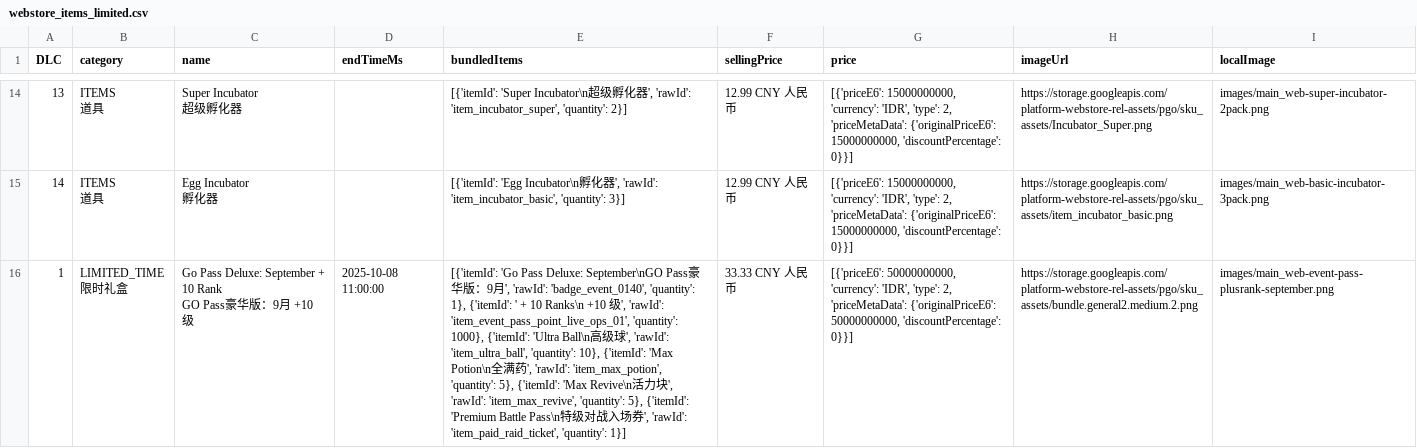
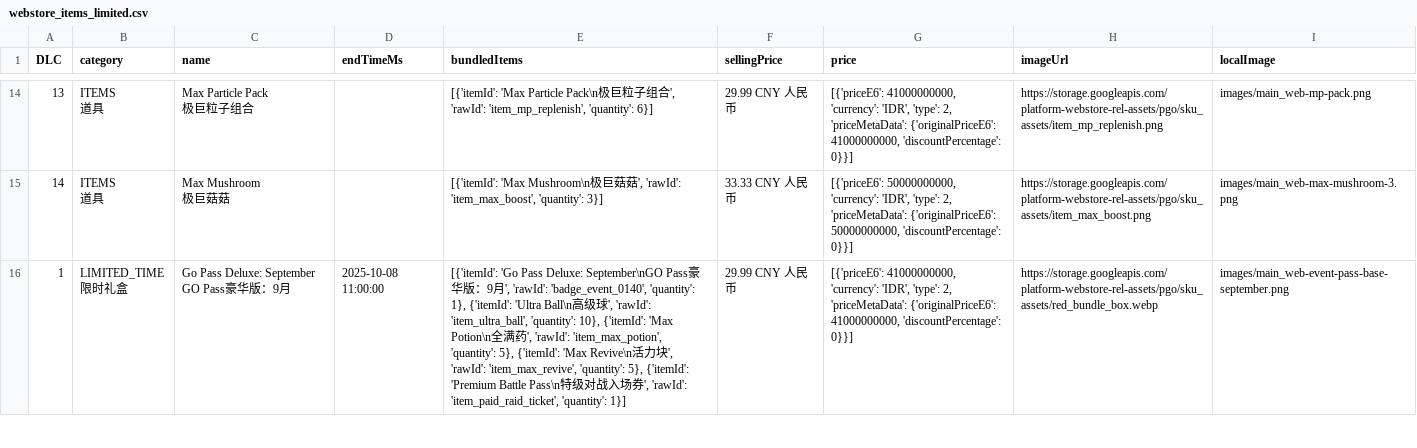
Before and after one commit to TeemoInOxford/pokemongo-store-tracker, a CSV file: webstore_items_limited.csv, drawn as a sheet; only a part is shown, gaps mark what is left out; ↵ is a line break in a cell; the diff covers the shown part only; the diff names each change by its address in the sheet, - before the commit and + after, or states it on an @@ line.

Commit message:
Update store data and images [auto]

```diff
--- a/webstore_items_limited.csv
+++ b/webstore_items_limited.csv
-C14 (name): Super Incubator ↵ 超级孵化器
+C14 (name): Max Particle Pack ↵ 极巨粒子组合
-E14 (bundledItems): [{'itemId': 'Super Incubator\n超级孵化器', 'rawId': 'item_incubator_super', 'quantity': 2}]
+E14 (bundledItems): [{'itemId': 'Max Particle Pack\n极巨粒子组合', 'rawId': 'item_mp_replenish', 'quantity': 6}]
-F14 (sellingPrice): 12.99 CNY 人民币
+F14 (sellingPrice): 29.99 CNY 人民币
-G14 (price): [{'priceE6': 15000000000, 'currency': 'IDR', 'type': 2, 'priceMetaData': {'originalPriceE6': 15000000000, 'discountPercentage': 0}}]
+G14 (price): [{'priceE6': 41000000000, 'currency': 'IDR', 'type': 2, 'priceMetaData': {'originalPriceE6': 41000000000, 'discountPercentage': 0}}]
-H14 (imageUrl): https://storage.googleapis.com/platform-webstore-rel-assets/pgo/sku_assets/Incubator_Super.png
+H14 (imageUrl): https://storage.googleapis.com/platform-webstore-rel-assets/pgo/sku_assets/item_mp_replenish.png
-I14 (localImage): images/main_web-super-incubator-2pack.png
+I14 (localImage): images/main_web-mp-pack.png
-C15 (name): Egg Incubator ↵ 孵化器
+C15 (name): Max Mushroom ↵ 极巨菇菇
-E15 (bundledItems): [{'itemId': 'Egg Incubator\n孵化器', 'rawId': 'item_incubator_basic', 'quantity': 3}]
+E15 (bundledItems): [{'itemId': 'Max Mushroom\n极巨菇菇', 'rawId': 'item_max_boost', 'quantity': 3}]
-F15 (sellingPrice): 12.99 CNY 人民币
+F15 (sellingPrice): 33.33 CNY 人民币
-G15 (price): [{'priceE6': 15000000000, 'currency': 'IDR', 'type': 2, 'priceMetaData': {'originalPriceE6': 15000000000, 'discountPercentage': 0}}]
+G15 (price): [{'priceE6': 50000000000, 'currency': 'IDR', 'type': 2, 'priceMetaData': {'originalPriceE6': 50000000000, 'discountPercentage': 0}}]
-H15 (imageUrl): https://storage.googleapis.com/platform-webstore-rel-assets/pgo/sku_assets/item_incubator_basic.png
+H15 (imageUrl): https://storage.googleapis.com/platform-webstore-rel-assets/pgo/sku_assets/item_max_boost.png
-I15 (localImage): images/main_web-basic-incubator-3pack.png
+I15 (localImage): images/main_web-max-mushroom-3.png
-C16 (name): …Deluxe: September + 10 Rank ↵ GO Pass豪华版：9月 +10 级
+C16 (name): …Deluxe: September ↵ GO Pass豪华版：9月
-E16 (bundledItems): …1}, {'itemId': ' + 10 Ranks\n +10 级', 'rawId': 'item_event_pass_point_live_ops_01', 'quantity': 1000}, {'itemId': 'Ultra Ball\n…
+E16 (bundledItems): …1}, {'itemId': 'Ultra Ball\n…
-F16 (sellingPrice): 33.33 CNY 人民币
+F16 (sellingPrice): 29.99 CNY 人民币
-G16 (price): [{'priceE6': 50000000000, 'currency': 'IDR', 'type': 2, 'priceMetaData': {'originalPriceE6': 50000000000, 'discountPercentage': 0}}]
+G16 (price): [{'priceE6': 41000000000, 'currency': 'IDR', 'type': 2, 'priceMetaData': {'originalPriceE6': 41000000000, 'discountPercentage': 0}}]
-H16 (imageUrl): https://storage.googleapis.com/platform-webstore-rel-assets/pgo/sku_assets/bundle.general2.medium.2.png
+H16 (imageUrl): https://storage.googleapis.com/platform-webstore-rel-assets/pgo/sku_assets/red_bundle_box.webp
-I16 (localImage): images/main_web-event-pass-plusrank-september.png
+I16 (localImage): images/main_web-event-pass-base-september.png
```
Also changed, not shown: 3 removed rows and 80 edited cells elsewhere in this file, 3 other files.
